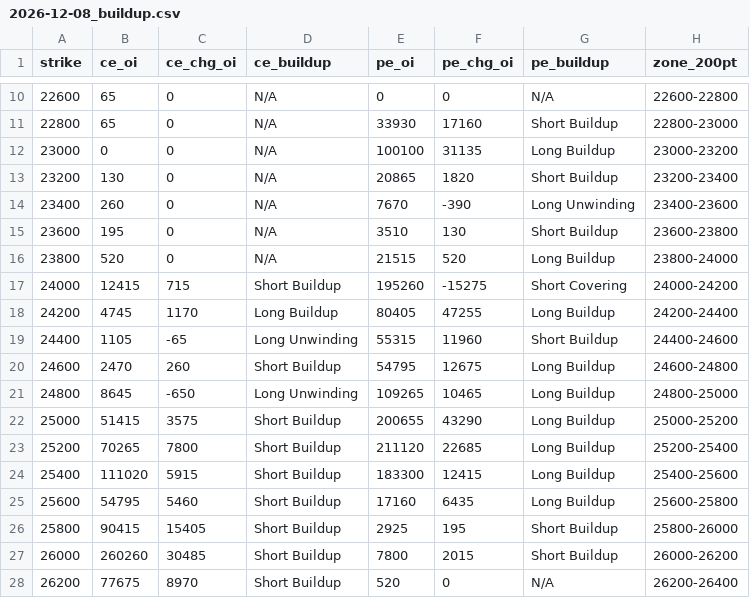
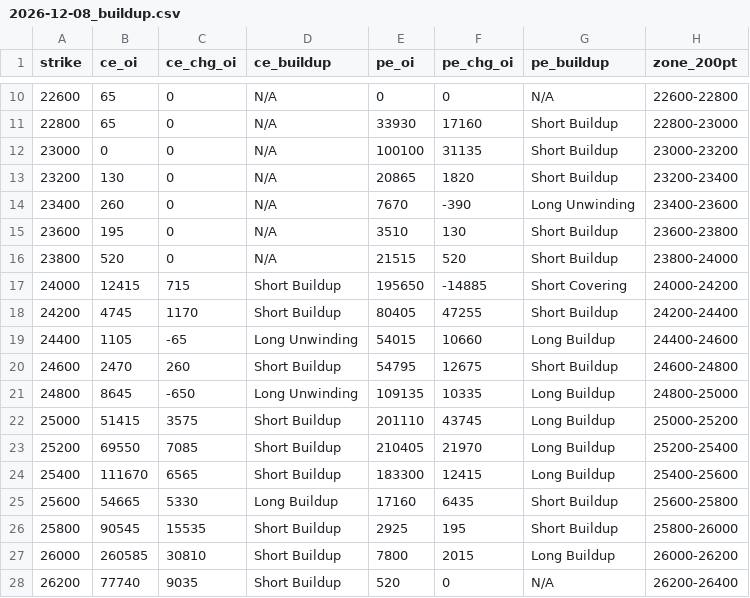
Before and after one commit to ddtambe/Nifty50_Options, a CSV file: data/2026-11-19/2026-12-08_buildup.csv, drawn as a sheet; only a part is shown, gaps mark what is left out; the diff covers the shown part only.

```diff
--- a/data/2026-11-19/2026-12-08_buildup.csv
+++ b/data/2026-11-19/2026-12-08_buildup.csv
@@ -11,3 +11,3 @@ strike,ce_oi,ce_chg_oi,ce_buildup,pe_oi,pe_chg_oi,pe_buildup,zone_200pt
 22800,65,0,N/A,33930,17160,Short Buildup,22800-23000
-23000,0,0,N/A,100100,31135,Long Buildup,23000-23200
+23000,0,0,N/A,100100,31135,Short Buildup,23000-23200
 23200,130,0,N/A,20865,1820,Short Buildup,23200-23400
@@ -15,14 +15,14 @@ strike,ce_oi,ce_chg_oi,ce_buildup,pe_oi,pe_chg_oi,pe_buildup,zone_200pt
 23600,195,0,N/A,3510,130,Short Buildup,23600-23800
-23800,520,0,N/A,21515,520,Long Buildup,23800-24000
-24000,12415,715,Short Buildup,195260,-15275,Short Covering,24000-24200
-24200,4745,1170,Long Buildup,80405,47255,Long Buildup,24200-24400
-24400,1105,-65,Long Unwinding,55315,11960,Short Buildup,24400-24600
-24600,2470,260,Short Buildup,54795,12675,Long Buildup,24600-24800
-24800,8645,-650,Long Unwinding,109265,10465,Long Buildup,24800-25000
-25000,51415,3575,Short Buildup,200655,43290,Long Buildup,25000-25200
-25200,70265,7800,Short Buildup,211120,22685,Long Buildup,25200-25400
-25400,111020,5915,Short Buildup,183300,12415,Long Buildup,25400-25600
-25600,54795,5460,Short Buildup,17160,6435,Long Buildup,25600-25800
-25800,90415,15405,Short Buildup,2925,195,Short Buildup,25800-26000
-26000,260260,30485,Short Buildup,7800,2015,Short Buildup,26000-26200
-26200,77675,8970,Short Buildup,520,0,N/A,26200-26400
+23800,520,0,N/A,21515,520,Short Buildup,23800-24000
+24000,12415,715,Short Buildup,195650,-14885,Short Covering,24000-24200
+24200,4745,1170,Short Buildup,80405,47255,Short Buildup,24200-24400
+24400,1105,-65,Long Unwinding,54015,10660,Long Buildup,24400-24600
+24600,2470,260,Short Buildup,54795,12675,Short Buildup,24600-24800
+24800,8645,-650,Long Unwinding,109135,10335,Long Buildup,24800-25000
+25000,51415,3575,Short Buildup,201110,43745,Long Buildup,25000-25200
+25200,69550,7085,Short Buildup,210405,21970,Long Buildup,25200-25400
+25400,111670,6565,Short Buildup,183300,12415,Long Buildup,25400-25600
+25600,54665,5330,Long Buildup,17160,6435,Short Buildup,25600-25800
+25800,90545,15535,Short Buildup,2925,195,Short Buildup,25800-26000
+26000,260585,30810,Short Buildup,7800,2015,Long Buildup,26000-26200
+26200,77740,9035,Short Buildup,520,0,N/A,26200-26400
```
Also changed, not shown: 8 edited cells elsewhere in this file, data/2026-11-19/2026-11-23_raw.csv, data/2026-11-19/2026-12-01_buildup.csv, 7 other files.
